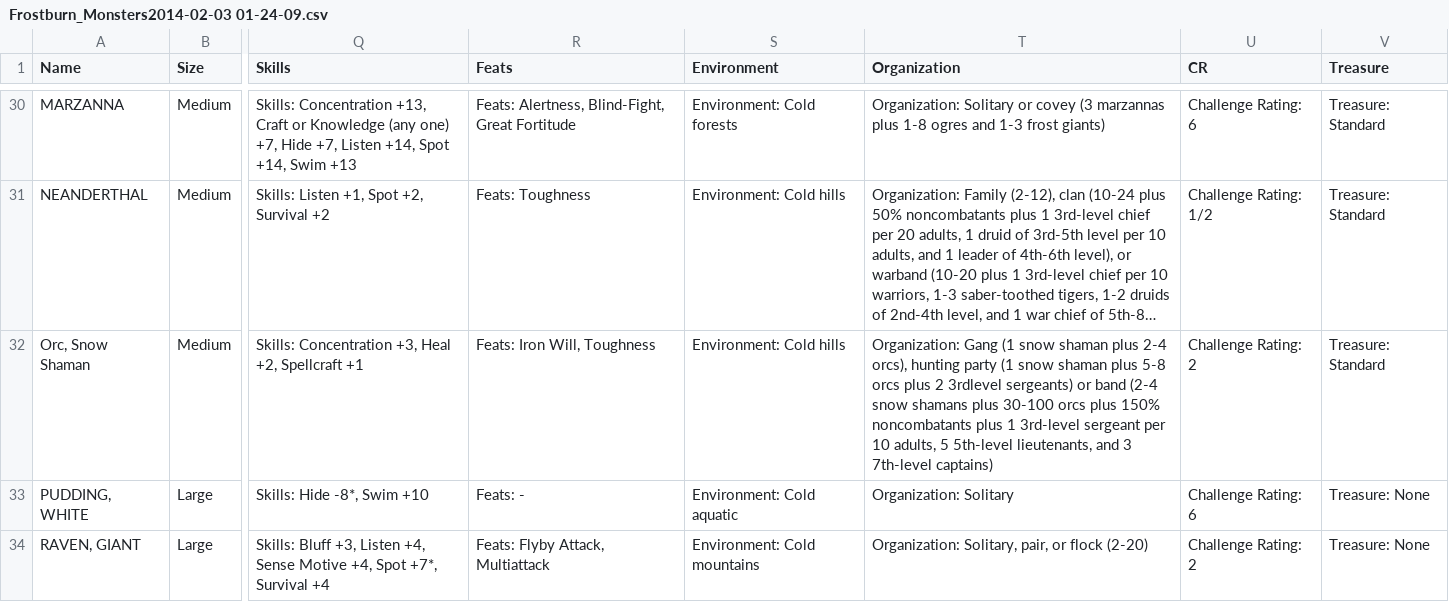
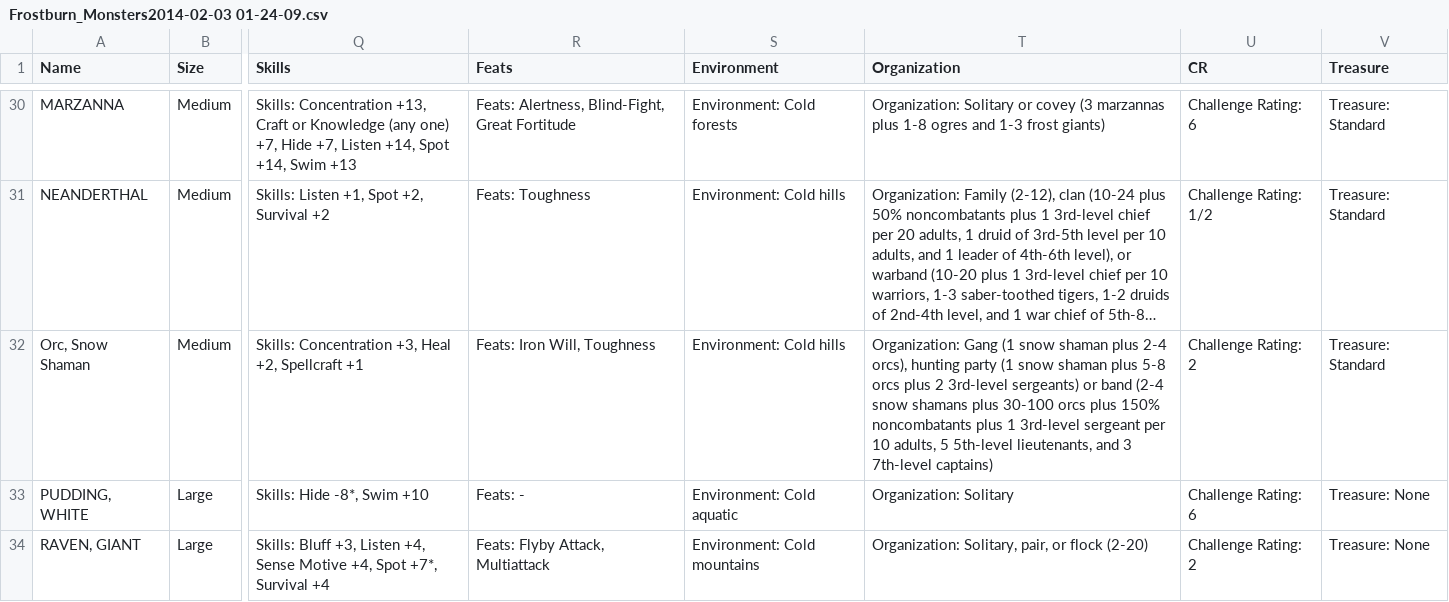
Before and after one commit to bagelbits/dnd-3.5-tools, a CSV file: dm-tools/encounter-generator/assets/Frostburn_Monsters2014-02-03 01-24-09.csv, drawn as a sheet; only a part is shown, gaps mark what is left out; long unchanged cells end in …; the diff names each change by its address in the sheet, - before the commit and + after, or states it on an @@ line.

Commit message:
Monster list fix and more organization work
Organizations skipped:
% of noncombatants
and leveled up creatures

Currently breaks apart the rest into name and ranges. Not sure how I
want to handle storing them.

```diff
--- a/dm-tools/encounter-generator/assets/Frostburn_Monsters2014-02-03 01-24-09.csv
+++ b/dm-tools/encounter-generator/assets/Frostburn_Monsters2014-02-03 01-24-09.csv
-T32 (Organization): …plus 2 3rdlevel sergeants) or…
+T32 (Organization): …plus 2 3rd-level sergeants) or…
```
Also changed, not shown: 1 other file.
